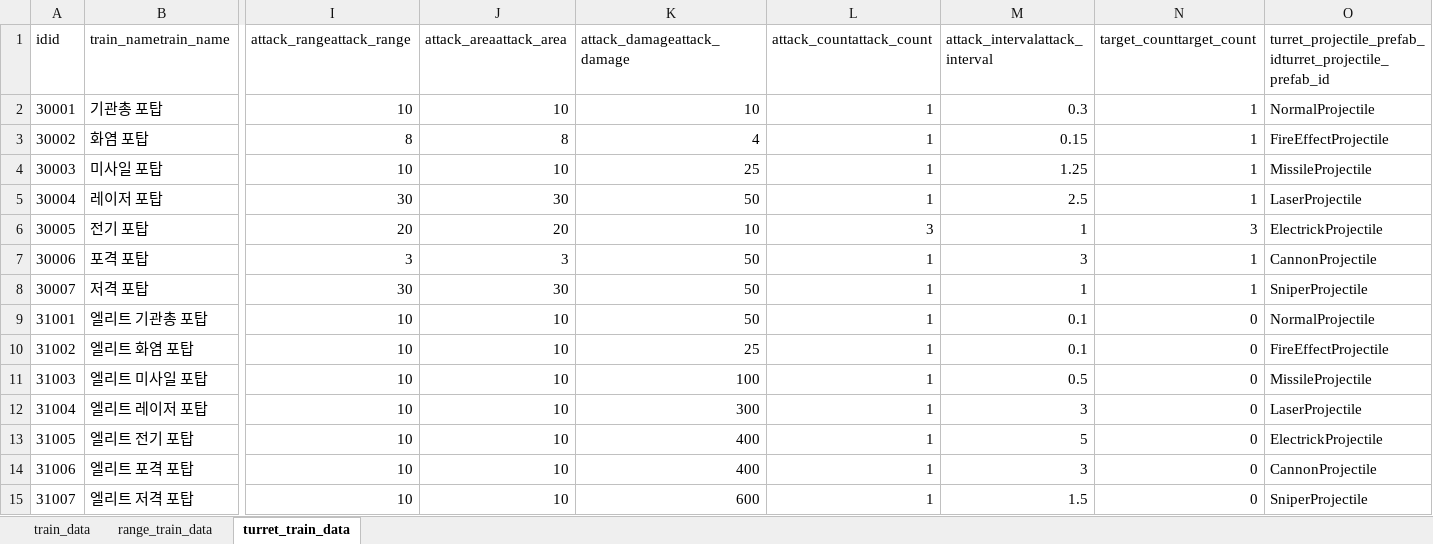
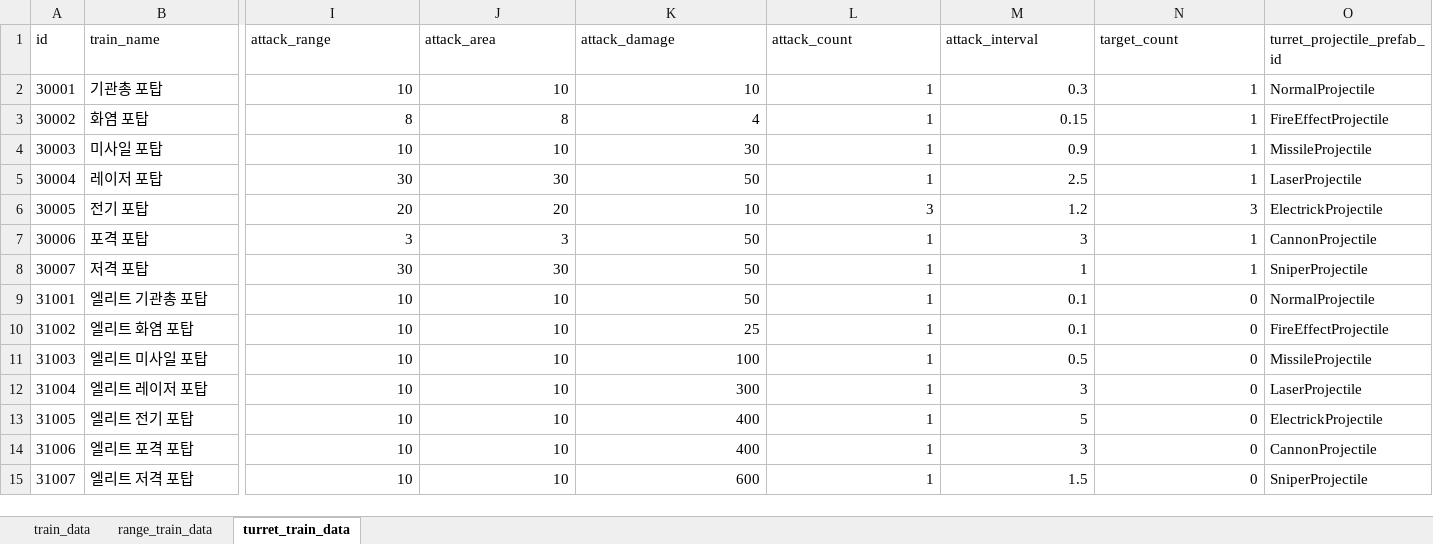
Before and after one commit to cumic06/TrainDefense, an Excel workbook: Assets/02_Resources/Data/TrainData.xlsx, sheet turret_train_data, drawn as a sheet; only a part is shown, gaps mark what is left out; values as stored, in another font and other column widths than the file's, no borders; removed rows and columns are numbered as before the commit, all else as after; rows hold the shown columns only; the diff names each change by its address in the sheet, - before the commit and + after, or states it on an @@ line.

```diff
--- a/Assets/02_Resources/Data/TrainData.xlsx (sheet turret_train_data)
+++ b/Assets/02_Resources/Data/TrainData.xlsx (sheet turret_train_data)
-row 1: idid | train_nametrain_name | attack_rangeattack_range | attack_areaattack_area | attack_damageattack_damage | attack_countattack_count | attack_intervalattack_interval | target_counttarget_count | turret_projectile_prefab_idturret_projectile_prefab_id
+row 1: id | train_name | attack_range | attack_area | attack_damage | attack_count | attack_interval | target_count | turret_projectile_prefab_id
-K4: 25
+K4: 30
-M4: 1.25
+M4: 0.9
-M6: 1
+M6: 1.2
```
Also changed, not shown: sheet range_train_data, sheet train_data, Assets/02_Resources/Data/ChoiceData.xlsx, Assets/02_Resources/Data/MonsterData.xlsx, 6 other files.
